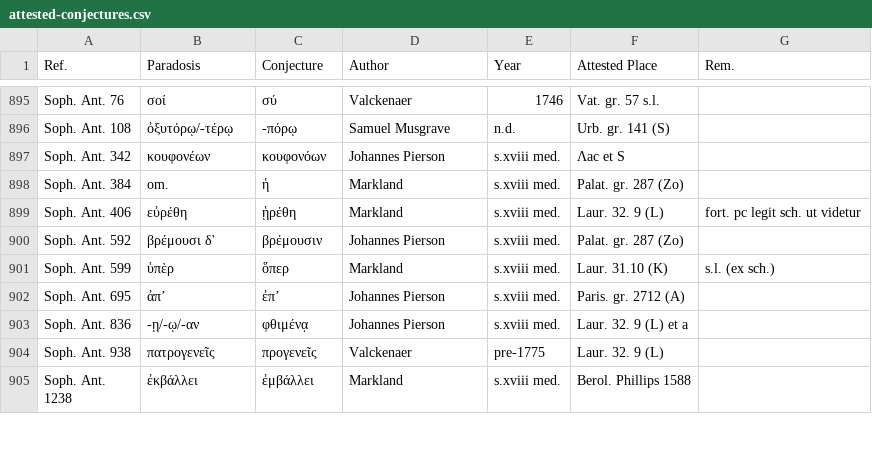
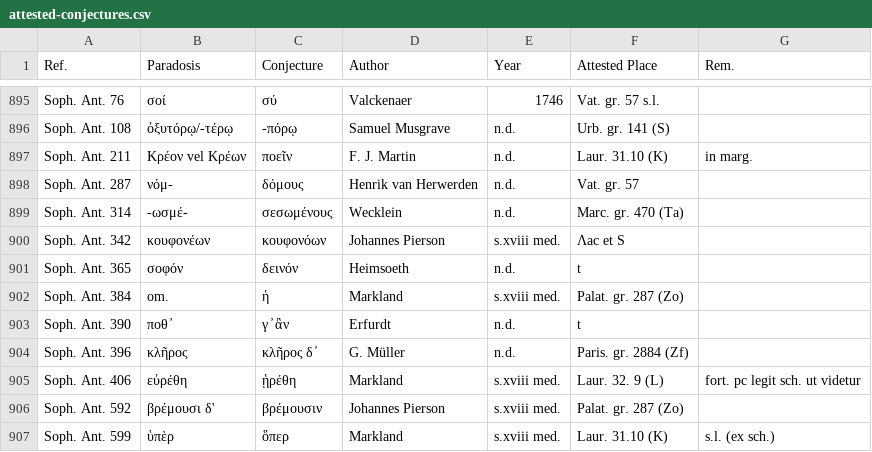
Before and after one commit to tkb-github/attested-conjectures, a CSV file: attested-conjectures.csv, drawn as a sheet; only a part is shown, gaps mark what is left out; the shorter side is filled out with more unchanged rows; the diff names each change by its address in the sheet, - before the commit and + after, or states it on an @@ line.

Commit message:
Update attested-conjectures.csv

```diff
--- a/attested-conjectures.csv
+++ b/attested-conjectures.csv
+row 897: Soph. Ant. 211 | Κρέον vel Κρέων | ποεῖν | F. J. Martin | n.d. | Laur. 31.10 (K) | in marg.
+row 898: Soph. Ant. 287 | νόμ- | δόμους | Henrik van Herwerden | n.d. | Vat. gr. 57
+row 899: Soph. Ant. 314 | -ωσμέ- | σεσωμένους | Wecklein | n.d. | Marc. gr. 470 (Ta)
+row 901: Soph. Ant. 365 | σοφόν | δεινόν | Heimsoeth | n.d. | t
+row 903: Soph. Ant. 390 | ποθ ̓ | γ ̓ ἂν | Erfurdt | n.d. | t
+row 904: Soph. Ant. 396 | κλῆρος | κλῆρος δ ̓ | G. Müller | n.d. | Paris. gr. 2884 (Ζf)
```
